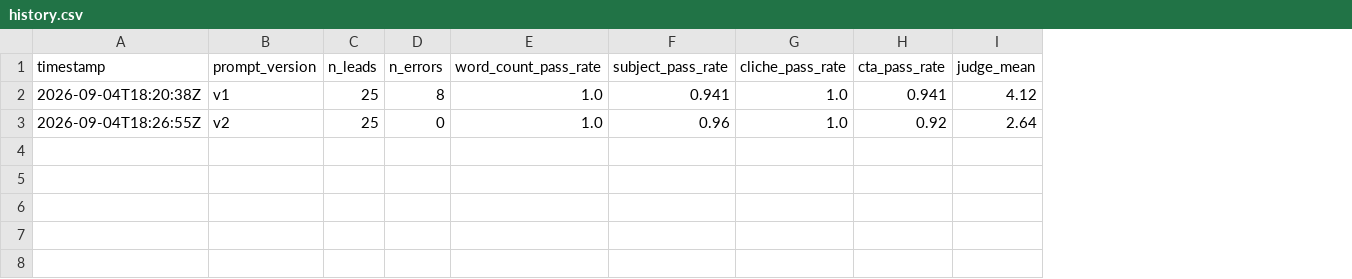
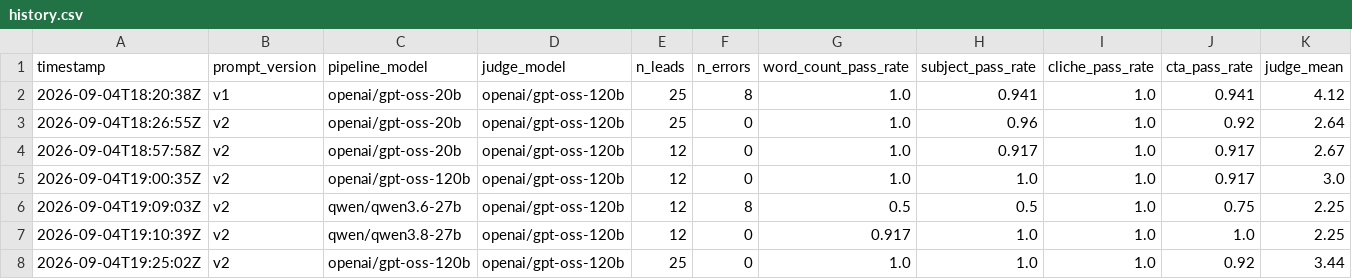
Before and after one commit to D-Dynamico/AI-Sales-Agent, a CSV file: eval/history.csv, drawn as a sheet; only a part is shown; rows hold the shown columns only; the diff names each change by its address in the sheet, - before the commit and + after, or states it on an @@ line.

Commit message:
Switch default model to gpt-oss-120b after bake-off
All four candidate models share one 8000 TPM ceiling, so tokens-per-draft sets
throughput, not the rate limit. The 20b spends 89% of output on discarded
reasoning, making the 120b both cheaper and better: judge mean 2.64 to 3.44.
Records pipeline_model and judge_model per eval run so swaps stay attributable.

```diff
--- a/eval/history.csv
+++ b/eval/history.csv
+column C (pipeline_model), rows 2-3: openai/gpt-oss-20b | openai/gpt-oss-20b
+column D (judge_model), rows 2-3: openai/gpt-oss-120b | openai/gpt-oss-120b
+row 4: 2026-09-04T18:57:58Z | v2 | openai/gpt-oss-20b | openai/gpt-oss-120b | 12 | 0 | 1.0 | 0.917 | 1.0 | 0.917 | 2.67
+row 5: 2026-09-04T19:00:35Z | v2 | openai/gpt-oss-120b | openai/gpt-oss-120b | 12 | 0 | 1.0 | 1.0 | 1.0 | 0.917 | 3.0
+row 6: 2026-09-04T19:09:03Z | v2 | qwen/qwen3.6-27b | openai/gpt-oss-120b | 12 | 8 | 0.5 | 0.5 | 1.0 | 0.75 | 2.25
+row 7: 2026-09-04T19:10:39Z | v2 | qwen/qwen3.8-27b | openai/gpt-oss-120b | 12 | 0 | 0.917 | 1.0 | 1.0 | 1.0 | 2.25
+row 8: 2026-09-04T19:25:02Z | v2 | openai/gpt-oss-120b | openai/gpt-oss-120b | 25 | 0 | 1.0 | 1.0 | 1.0 | 0.92 | 3.44
```
Also changed, not shown: 3 other files.
